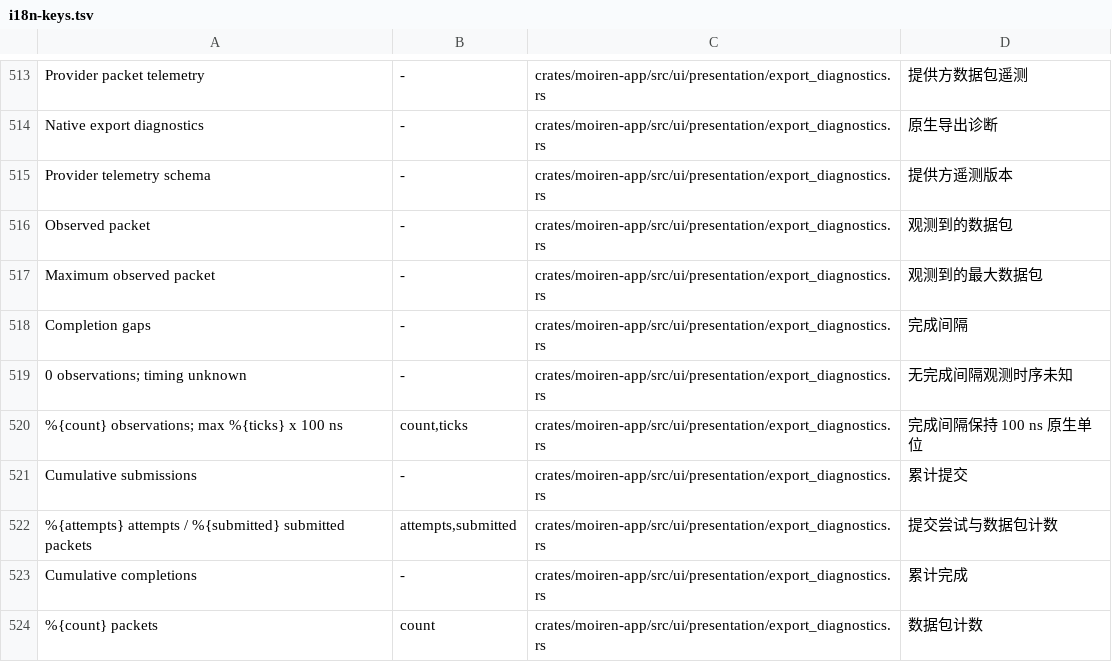
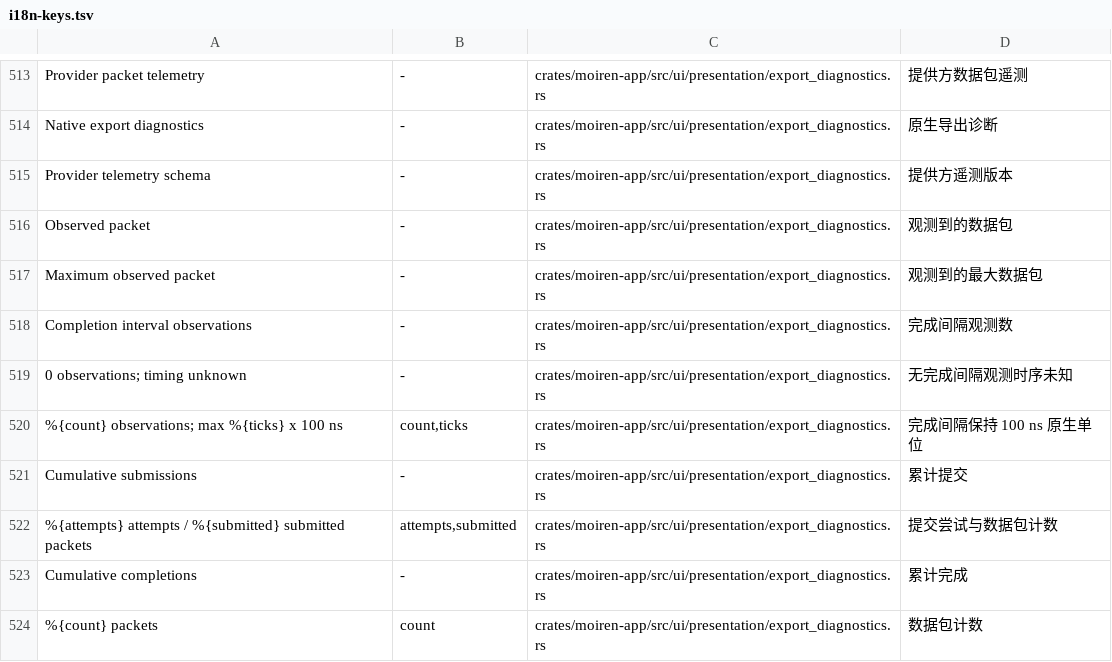
Before and after one commit to modenicheng/moiren, a TSV file: crates/moiren-app/locales/i18n-keys.tsv, drawn as a sheet; only a part is shown, gaps mark what is left out.

Commit message:
fix(audio): name completion interval telemetry accurately

```diff
--- a/crates/moiren-app/locales/i18n-keys.tsv
+++ b/crates/moiren-app/locales/i18n-keys.tsv
@@ -517,3 +517,3 @@ Observed packet	-	crates/moiren-app/src/ui/presentation/export_diagnostics.rs
 Maximum observed packet	-	crates/moiren-app/src/ui/presentation/export_diagnostics.rs	观测到的最大数据包
-Completion gaps	-	crates/moiren-app/src/ui/presentation/export_diagnostics.rs	完成间隔
+Completion interval observations	-	crates/moiren-app/src/ui/presentation/export_diagnostics.rs	完成间隔观测数
 0 observations; timing unknown	-	crates/moiren-app/src/ui/presentation/export_diagnostics.rs	无完成间隔观测时序未知
```
Also changed, not shown: 7 other files.
